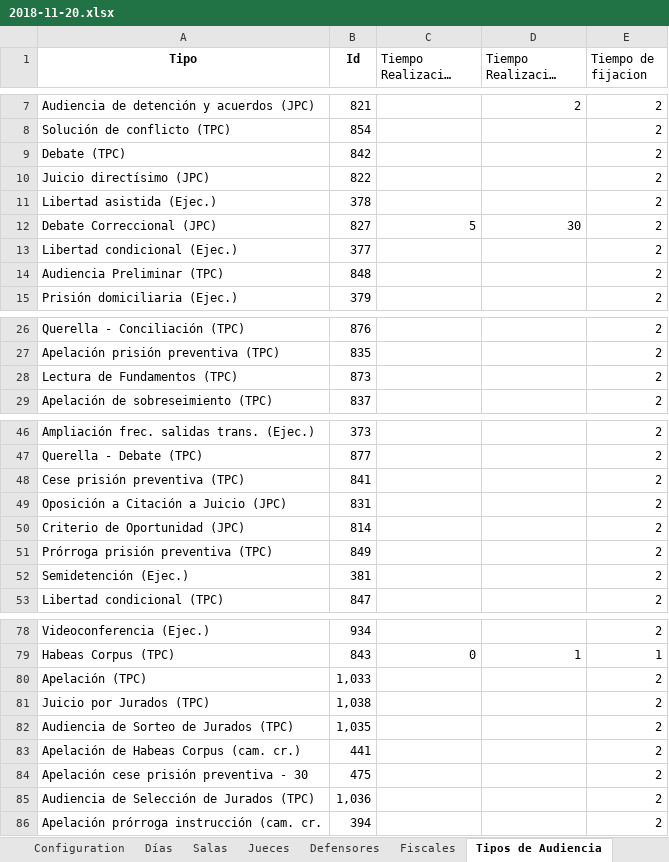
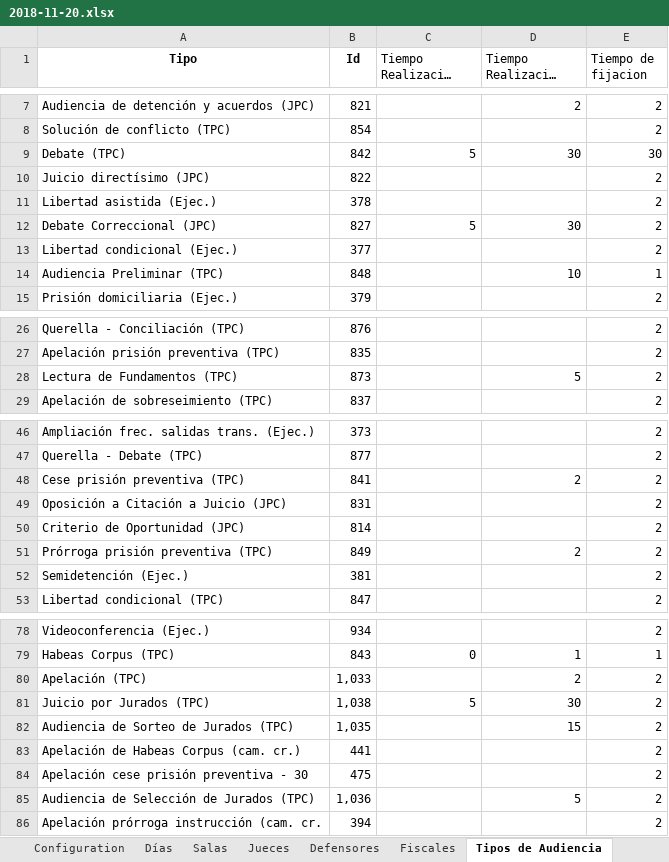
Before and after one commit to WencesVillegasMarset/optaplanner-time, an Excel workbook: examples/sources/data/unsolved/2018-11-20.xlsx, sheet Tipos de Audiencia, drawn as a sheet; only a part is shown, gaps mark what is left out; long unchanged cells end in …; values as stored, in another font and other column widths than the file's, no borders; the diff covers the shown part only; the diff names each change by its address in the sheet, - before the commit and + after, or states it on an @@ line.

Commit message:
Carga de datos fijos desde XML
Se modifico el ExcelReader para que cargue los datos de un XML llamado database. Se creo la clase helper ScoreAdapter para poder guardar scores en XML.

```diff
--- a/examples/sources/data/unsolved/2018-11-20.xlsx (sheet Tipos de Audiencia)
+++ b/examples/sources/data/unsolved/2018-11-20.xlsx (sheet Tipos de Audiencia)
-C9 (Tiempo Realizacion Minimo): (empty)
+C9 (Tiempo Realizacion Minimo): 5
-D9 (Tiempo Realizacion Maximo): (empty)
+D9 (Tiempo Realizacion Maximo): 30
-E9 (Tiempo de fijacion): 2
+E9 (Tiempo de fijacion): 30
-D14 (Tiempo Realizacion Maximo): (empty)
+D14 (Tiempo Realizacion Maximo): 10
-E14 (Tiempo de fijacion): 2
+E14 (Tiempo de fijacion): 1
-D28 (Tiempo Realizacion Maximo): (empty)
+D28 (Tiempo Realizacion Maximo): 5
-D48 (Tiempo Realizacion Maximo): (empty)
+D48 (Tiempo Realizacion Maximo): 2
-D51 (Tiempo Realizacion Maximo): (empty)
+D51 (Tiempo Realizacion Maximo): 2
-D80 (Tiempo Realizacion Maximo): (empty)
+D80 (Tiempo Realizacion Maximo): 2
-C81 (Tiempo Realizacion Minimo): (empty)
+C81 (Tiempo Realizacion Minimo): 5
-D81 (Tiempo Realizacion Maximo): (empty)
+D81 (Tiempo Realizacion Maximo): 30
-D82 (Tiempo Realizacion Maximo): (empty)
+D82 (Tiempo Realizacion Maximo): 15
-D85 (Tiempo Realizacion Maximo): (empty)
+D85 (Tiempo Realizacion Maximo): 5
```
Also changed, not shown: 1 edited cell elsewhere in this sheet, 12 other files.
